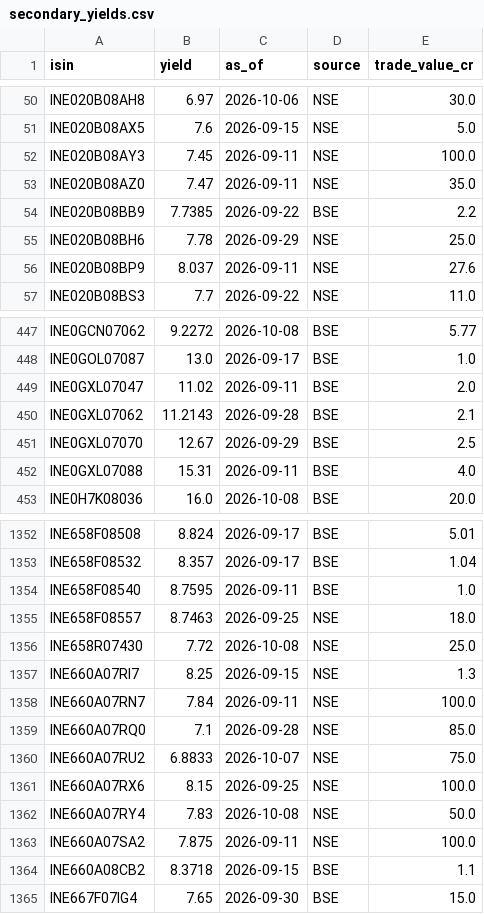
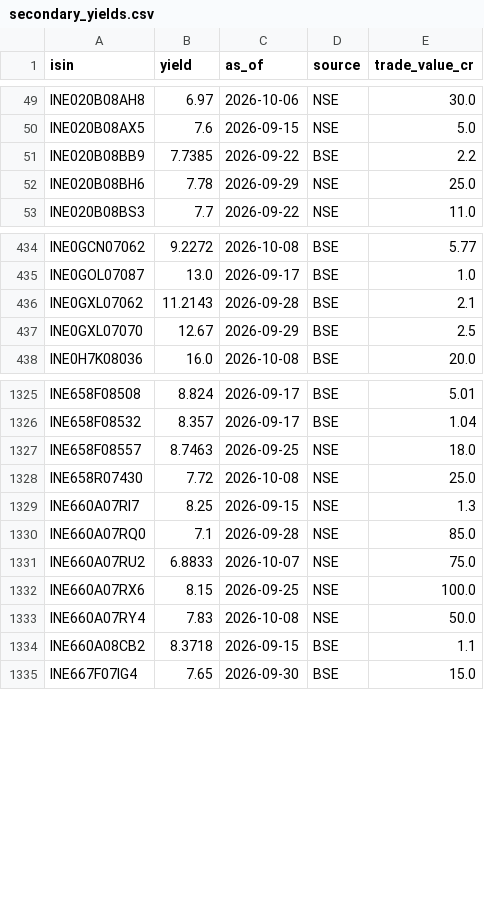
Before and after one commit to k13-spec/bond-tracker, a CSV file: data/secondary_yields.csv, drawn as a sheet; only a part is shown, gaps mark what is left out; the diff covers the shown part only.

```diff
--- a/data/secondary_yields.csv
+++ b/data/secondary_yields.csv
@@ -51,7 +50,4 @@ INE020B08AH8,6.97,2026-10-06,NSE,30.0
 INE020B08AX5,7.6,2026-09-15,NSE,5.0
-INE020B08AY3,7.45,2026-09-11,NSE,100.0
-INE020B08AZ0,7.47,2026-09-11,NSE,35.0
 INE020B08BB9,7.7385,2026-09-22,BSE,2.2
 INE020B08BH6,7.78,2026-09-29,NSE,25.0
-INE020B08BP9,8.037,2026-09-11,NSE,27.6
 INE020B08BS3,7.7,2026-09-22,NSE,11.0
@@ -448,6 +435,4 @@ INE0GCN07062,9.2272,2026-10-08,BSE,5.77
 INE0GOL07087,13.0,2026-09-17,BSE,1.0
-INE0GXL07047,11.02,2026-09-11,BSE,2.0
 INE0GXL07062,11.2143,2026-09-28,BSE,2.1
 INE0GXL07070,12.67,2026-09-29,BSE,2.5
-INE0GXL07088,15.31,2026-09-11,BSE,4.0
 INE0H7K08036,16.0,2026-10-08,BSE,20.0
@@ -1353,3 +1326,2 @@ INE658F08508,8.824,2026-09-17,BSE,5.01
 INE658F08532,8.357,2026-09-17,BSE,1.04
-INE658F08540,8.7595,2026-09-11,BSE,1.0
 INE658F08557,8.7463,2026-09-25,NSE,18.0
@@ -1357,3 +1329,2 @@ INE658R07430,7.72,2026-10-08,NSE,25.0
 INE660A07RI7,8.25,2026-09-15,NSE,1.3
-INE660A07RN7,7.84,2026-09-11,NSE,100.0
 INE660A07RQ0,7.1,2026-09-28,NSE,85.0
@@ -1362,3 +1333,2 @@ INE660A07RX6,8.15,2026-09-25,NSE,100.0
 INE660A07RY4,7.83,2026-10-08,NSE,50.0
-INE660A07SA2,7.875,2026-09-11,NSE,100.0
 INE660A08CB2,8.3718,2026-09-15,BSE,1.1
```
Also changed, not shown: 28 removed rows elsewhere in this file, 1 other file.
